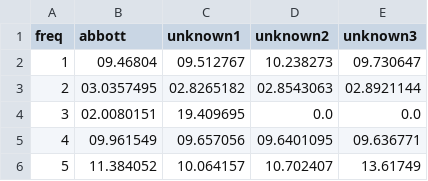
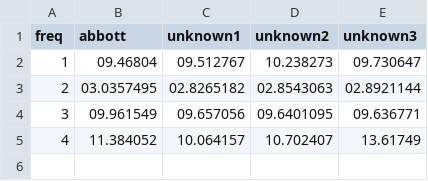
Before and after one commit to sentientmachin3/big-data-project, a CSV file: report/csv-files/deltas-abbott.csv (was report/deltas-abbott.csv), drawn as a sheet.

```diff
--- a/report/deltas-abbott.csv
+++ b/report/csv-files/deltas-abbott.csv
@@ -3,4 +3,3 @@ freq, abbott, unknown1, unknown2, unknown3
 2,03.0357495,02.8265182,02.8543063,02.8921144
-3,02.0080151,19.409695,0.0,0.0
-4,09.961549,09.657056,09.6401095,09.636771
-5,11.384052,10.064157,10.702407,13.61749
+3,09.961549,09.657056,09.6401095,09.636771
+4,11.384052,10.064157,10.702407,13.61749
```
Also changed, not shown: report/csv-files/abbott-unknown.csv, report/csv-files/deltas-dickens.csv, 10 other files.
